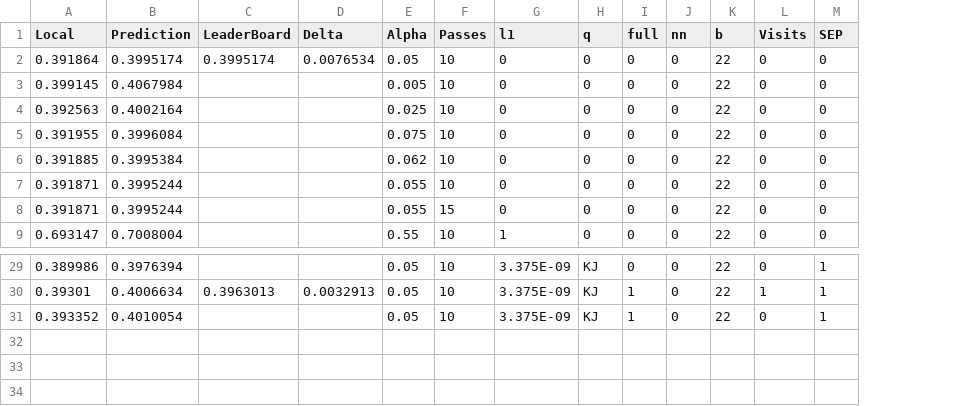
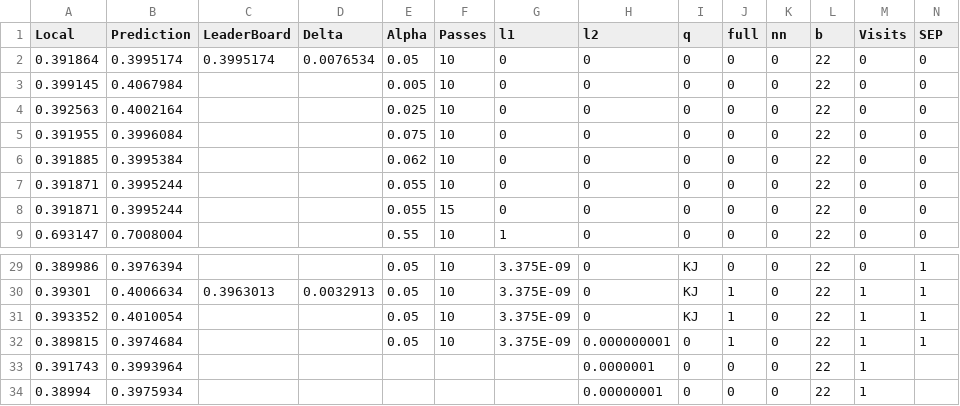
Before and after one commit to EtienneDesticourt/Kaggle-Avazu, a CSV file: VowpalWabbit/scoreCorrelation.csv, drawn as a sheet; only a part is shown, gaps mark what is left out; addresses are those after the commit; the diff names each change by its address in the sheet, - before the commit and + after, or states it on an @@ line.

```diff
--- a/VowpalWabbit/scoreCorrelation.csv
+++ b/VowpalWabbit/scoreCorrelation.csv
+column H (l2), rows 2-9: all 0; rows 29-31: all 0
-M31 (Visits): 0
+M31 (Visits): 1
+row 32: 0.389815 | 0.3974684 |  |  | 0.05 | 10 | 3.375E-09 | 0.000000001 | 0 | 1 | 0 | 22 | 1 | 1
+row 33: 0.391743 | 0.3993964 |  |  |  |  |  | 0.0000001 | 0 | 0 | 0 | 22 | 1
+row 34: 0.38994 | 0.3975934 |  |  |  |  |  | 0.00000001 | 0 | 0 | 0 | 22 | 1
```
Also changed, not shown: 3 other files.
